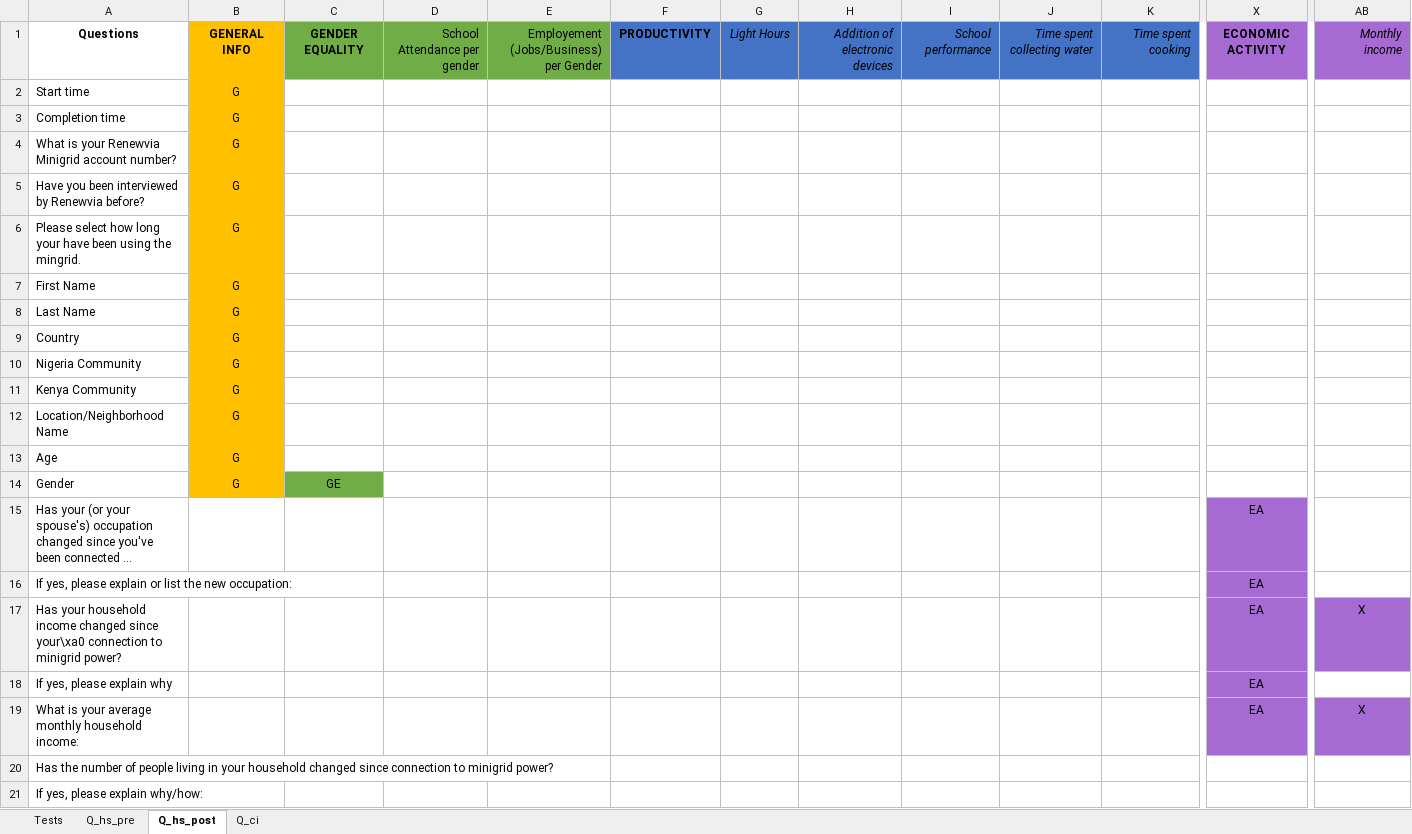
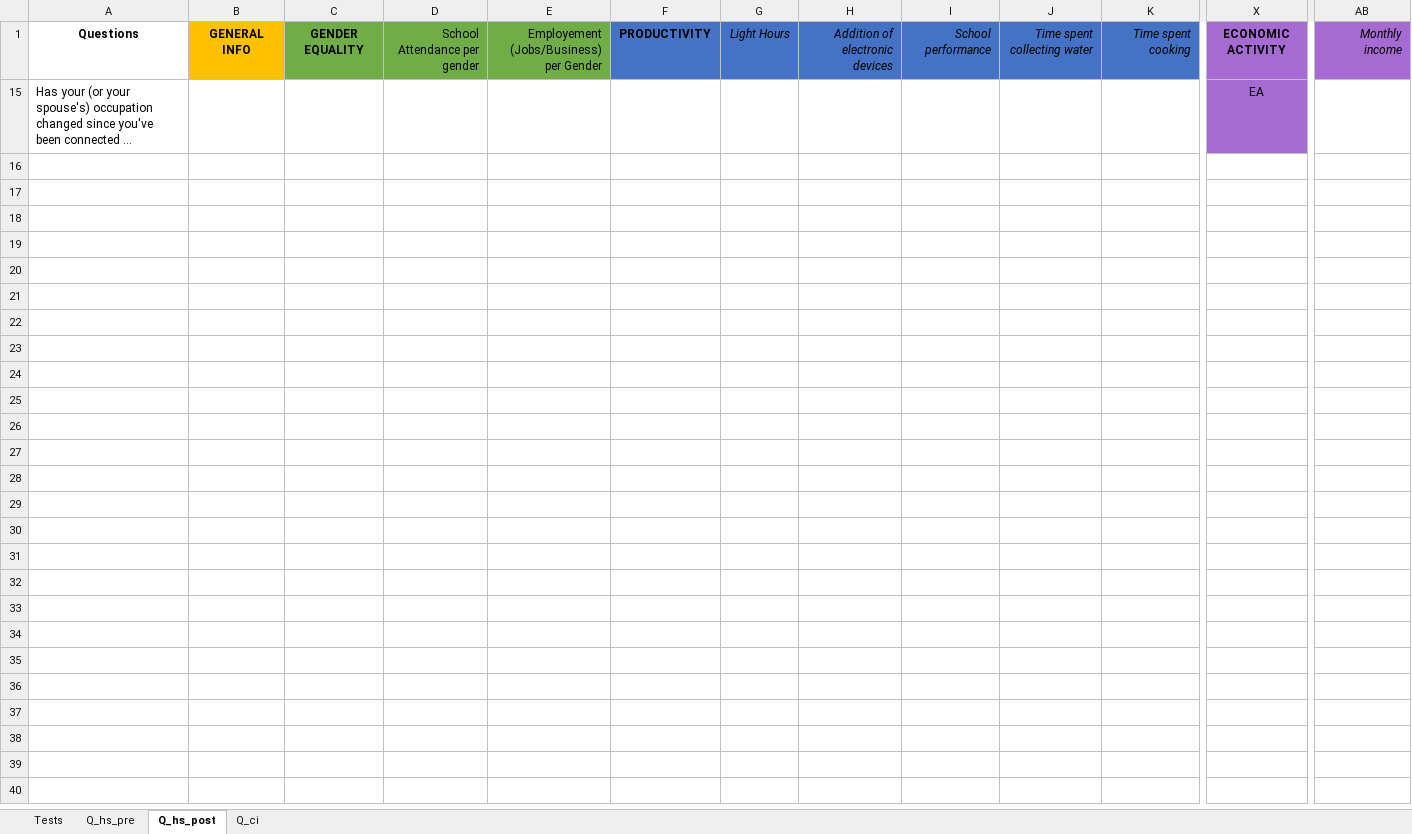
Before and after one commit to Renewvia-Energy/survey_impact_analysis, an Excel workbook: Question Mapping.xlsx, sheet Q_hs_post, drawn as a sheet; only a part is shown, gaps mark what is left out; long unchanged cells end in …; values as stored, in another font and other column widths than the file's, no borders; rows hold the shown columns only; the diff covers the shown part only; the diff names each change by its address in the sheet, - before the commit and + after, or states it on an @@ line.

```diff
--- a/Question Mapping.xlsx (sheet Q_hs_post)
+++ b/Question Mapping.xlsx (sheet Q_hs_post)
@@ row 2 hidden: Start time | G @@
@@ row 3 hidden: Completion time | G @@
@@ row 4 hidden: What is your Renewvia Minigrid account number? | G @@
@@ row 5 hidden: Have you been interviewed by Renewvia before? | G @@
@@ row 6 hidden: Please select how long your have been using the mingrid. | G @@
@@ row 7 hidden: First Name | G @@
@@ row 8 hidden: Last Name | G @@
@@ row 9 hidden: Country | G @@
@@ row 10 hidden: Nigeria Community | G @@
@@ row 11 hidden: Kenya Community | G @@
@@ row 12 hidden: Location/Neighborhood Name | G @@
@@ row 13 hidden: Age | G @@
@@ row 14 hidden: Gender | G | GE @@
@@ row 16 hidden: If yes, please explain or list the new occupation: |  |  |  |  |  |  |  |  |  |  | EA @@
@@ row 17 hidden: Has your household income changed since your\xa0 connection to minigrid power? |  |  |  |  |  |  |  |  |  |  | EA | X @@
@@ row 18 hidden: If yes, please explain why |  |  |  |  |  |  |  |  |  |  | EA @@
@@ row 19 hidden: What is your average monthly household income: |  |  |  |  |  |  |  |  |  |  | EA | X @@
@@ row 20 hidden: Has the number of people living in your household changed since connection to minigrid power? @@
@@ row 21 hidden: If yes, please explain why/how: @@
```
Also changed, not shown: 72 hidden or unhidden rows elsewhere in this sheet, sheet Tests, sheet Q_ci, col_mapping.xlsx, 1 other file.
